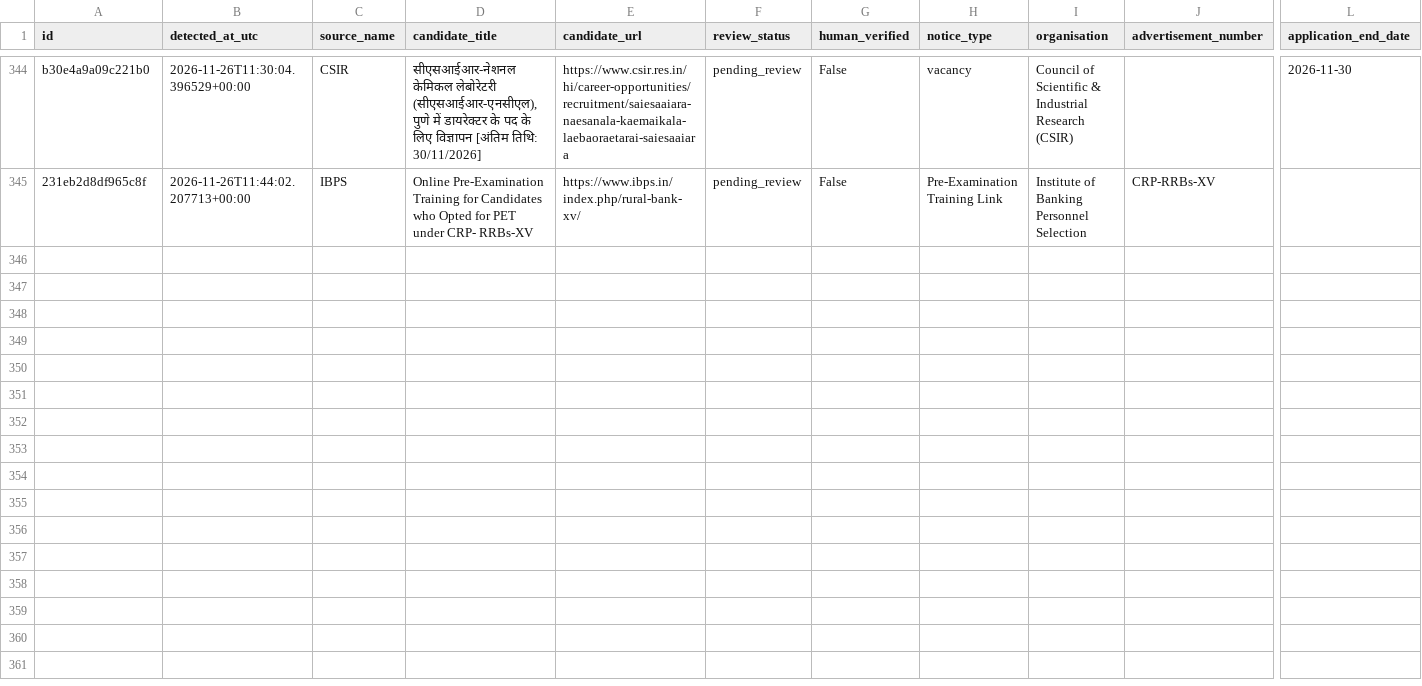
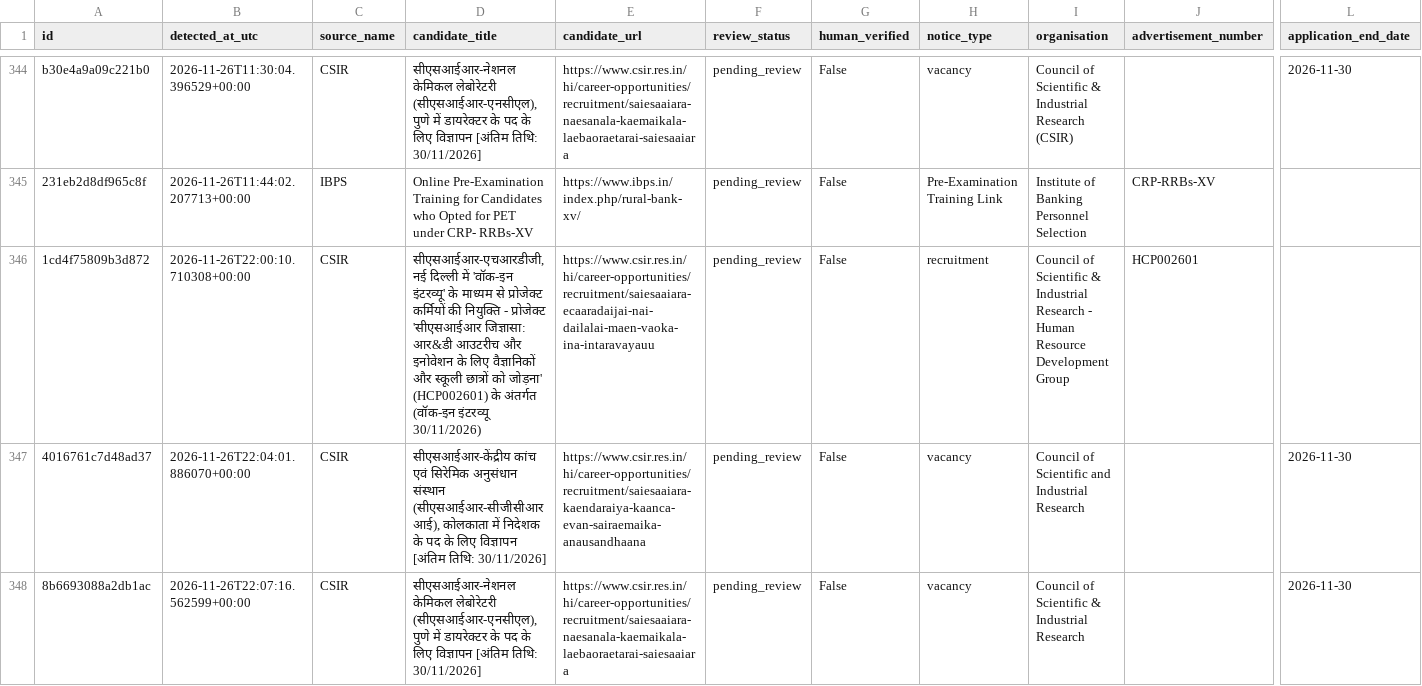
Before and after one commit to ankitvrsharma/government-job-alert, a CSV file: data/review_queue.csv, drawn as a sheet; only a part is shown, gaps mark what is left out; rows hold the shown columns only; the diff names each change by its address in the sheet, - before the commit and + after, or states it on an @@ line.

```diff
--- a/data/review_queue.csv
+++ b/data/review_queue.csv
+row 346: 1cd4f75809b3d872 | 2026-11-26T22:00:10.710308+00:00 | CSIR | सीएसआईआर-एचआरडीजी, नई दिल्ली में 'वॉक-इन इंटरव्यू' के माध्यम से प्रोजेक्ट कर्मियों की नियुक्ति - प्रोजेक्ट 'सीएसआईआर जिज्ञासा: आर&डी आउटरीच और इनोवेशन के लिए वैज्ञानिकों और स्कूली छात्रों को जोड़ना' (HCP002601) के अंतर्गत (वॉक-इन इंटरव्यू 30/11/2026) | https://www.csir.res.in/hi/career-opportunities/recruitment/saiesaaiara-ecaaradaijai-nai-dailalai-maen-vaoka-ina-intaravayauu | pending_review | False | recruitment | Council of Scientific & Industrial Research - Human Resource Development Group | HCP002601
+row 347: 4016761c7d48ad37 | 2026-11-26T22:04:01.886070+00:00 | CSIR | सीएसआईआर-केंद्रीय कांच एवं सिरेमिक अनुसंधान संस्थान (सीएसआईआर-सीजीसीआरआई), कोलकाता में निदेशक के पद के लिए विज्ञापन [अंतिम तिथि: 30/11/2026] | https://www.csir.res.in/hi/career-opportunities/recruitment/saiesaaiara-kaendaraiya-kaanca-evan-sairaemaika-anausandhaana | pending_review | False | vacancy | Council of Scientific and Industrial Research |  | 2026-11-30
+row 348: 8b6693088a2db1ac | 2026-11-26T22:07:16.562599+00:00 | CSIR | सीएसआईआर-नेशनल केमिकल लेबोरेटरी (सीएसआईआर-एनसीएल), पुणे में डायरेक्टर के पद के लिए विज्ञापन [अंतिम तिथि: 30/11/2026] | https://www.csir.res.in/hi/career-opportunities/recruitment/saiesaaiara-naesanala-kaemaikala-laebaoraetarai-saiesaaiara | pending_review | False | vacancy | Council of Scientific & Industrial Research |  | 2026-11-30
```
Also changed, not shown: 3 other files.
